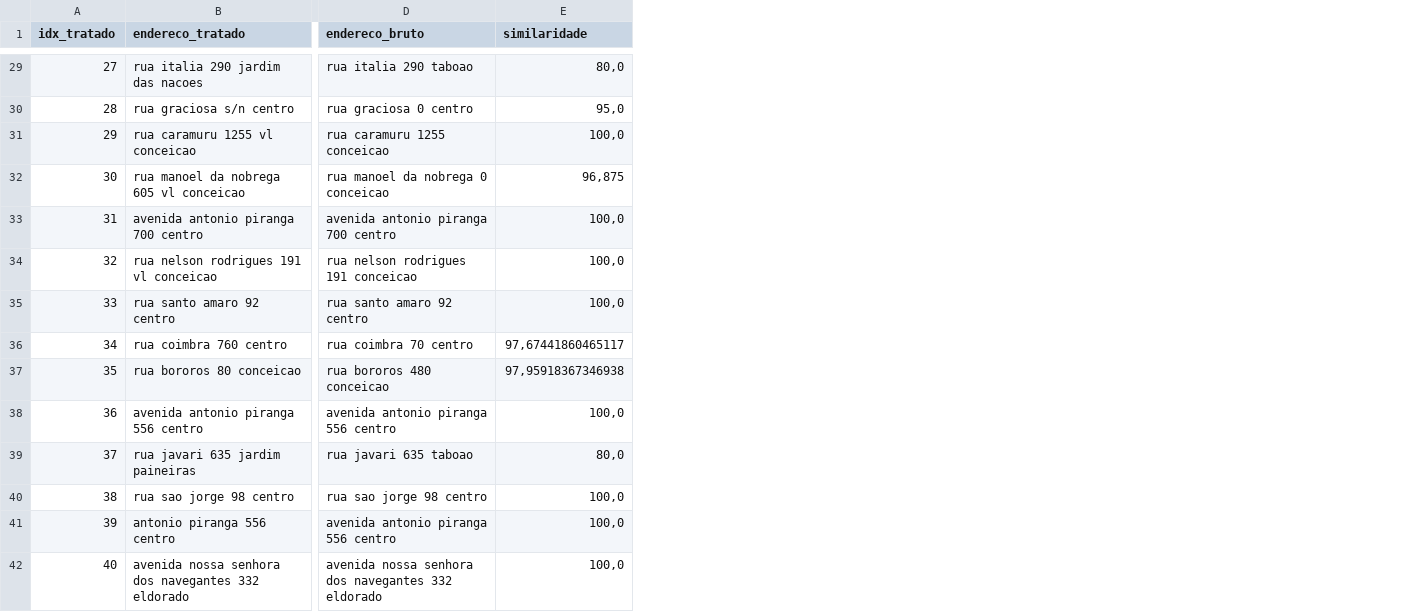
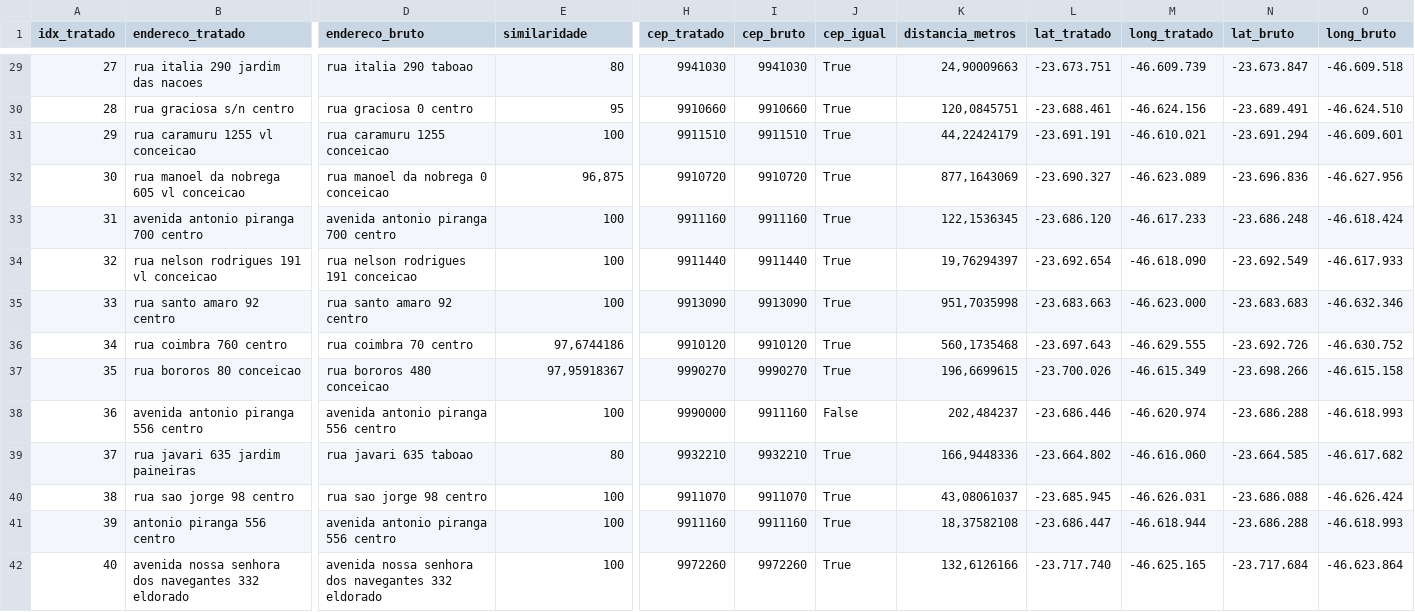
Before and after one commit to sabrizzs/tcc-culturaeduca, a CSV file: source/indexacao-rapidfuzz/enderecos_comparados_tratado_vs_bruto.csv, drawn as a sheet; only a part is shown, gaps mark what is left out; the diff covers the shown part only; the diff names each change by its address in the sheet, - before the commit and + after, or states it on an @@ line.

```diff
--- a/source/indexacao-rapidfuzz/enderecos_comparados_tratado_vs_bruto.csv
+++ b/source/indexacao-rapidfuzz/enderecos_comparados_tratado_vs_bruto.csv
+column H (cep_tratado), rows 29-42: 9941030 | 9910660 | 9911510 | 9910720 | 9911160 | 9911440 | 9913090 | 9910120 | 9990270 | 9990000 | 9932210 | 9911070 | 9911160 | 9972260
+column I (cep_bruto), rows 29-42: 9941030 | 9910660 | 9911510 | 9910720 | 9911160 | 9911440 | 9913090 | 9910120 | 9990270 | 9911160 | 9932210 | 9911070 | 9911160 | 9972260
+column J (cep_igual), rows 29-42: True | True | True | True | True | True | True | True | True | False | True | True | True | True
+column K (distancia_metros), rows 29-42: 24,90009663 | 120,0845751 | 44,22424179 | 877,1643069 | 122,1536345 | 19,76294397 | 951,7035998 | 560,1735468 | 196,6699615 | 202,484237 | 166,9448336 | 43,08061037 | 18,37582108 | 132,6126166
+column L (lat_tratado), rows 29-42: -23.673.751 | -23.688.461 | -23.691.191 | -23.690.327 | -23.686.120 | -23.692.654 | -23.683.663 | -23.697.643 | -23.700.026 | -23.686.446 | -23.664.802 | -23.685.945 | -23.686.447 | -23.717.740
+column M (long_tratado), rows 29-42: -46.609.739 | -46.624.156 | -46.610.021 | -46.623.089 | -46.617.233 | -46.618.090 | -46.623.000 | -46.629.555 | -46.615.349 | -46.620.974 | -46.616.060 | -46.626.031 | -46.618.944 | -46.625.165
+column N (lat_bruto), rows 29-42: -23.673.847 | -23.689.491 | -23.691.294 | -23.696.836 | -23.686.248 | -23.692.549 | -23.683.683 | -23.692.726 | -23.698.266 | -23.686.288 | -23.664.585 | -23.686.088 | -23.686.288 | -23.717.684
+column O (long_bruto), rows 29-42: -46.609.518 | -46.624.510 | -46.609.601 | -46.627.956 | -46.618.424 | -46.617.933 | -46.632.346 | -46.630.752 | -46.615.158 | -46.618.993 | -46.617.682 | -46.626.424 | -46.618.993 | -46.623.864
-E29 (similaridade): 80,0
+E29 (similaridade): 80
-E30 (similaridade): 95,0
+E30 (similaridade): 95
-E31 (similaridade): 100,0
+E31 (similaridade): 100
-E33:E35 (similaridade): 100,0
+E33:E35 (similaridade): 100
-E36 (similaridade): 97,67441860465117
+E36 (similaridade): 97,6744186
-E37 (similaridade): 97,95918367346938
+E37 (similaridade): 97,95918367
-E38 (similaridade): 100,0
+E38 (similaridade): 100
-E39 (similaridade): 80,0
+E39 (similaridade): 80
-E40:E42 (similaridade): 100,0
+E40:E42 (similaridade): 100
```
Also changed, not shown: 27 edited cells elsewhere in this file, 3 other files.
